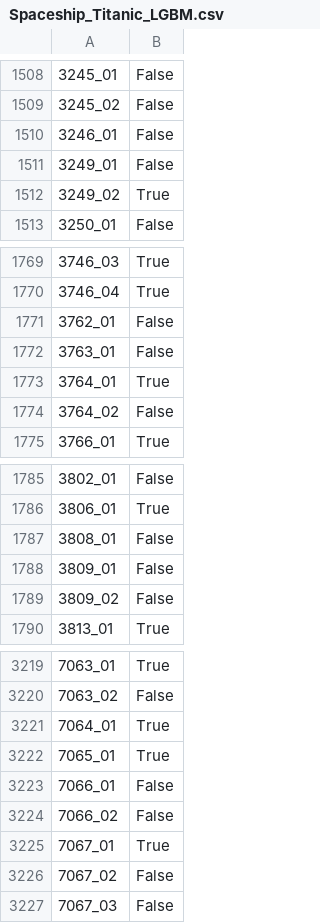
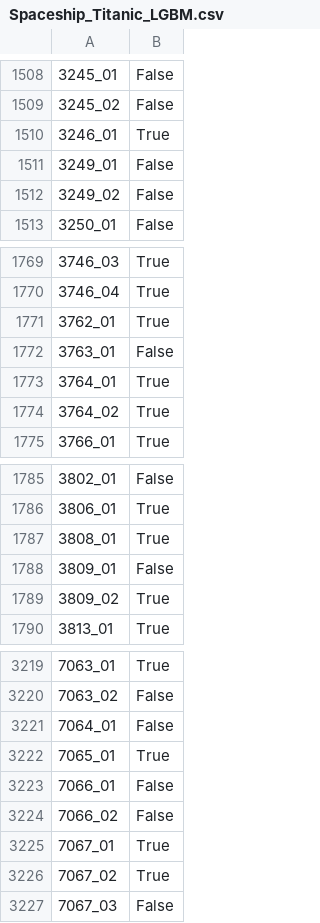
Before and after one commit to mattgpaul/Spaceship-Titanic, a CSV file: Spaceship_Titanic_LGBM.csv, drawn as a sheet; only a part is shown, gaps mark what is left out; the diff covers the shown part only; the diff names each change by its address in the sheet, - before the commit and + after, or states it on an @@ line.

```diff
--- a/Spaceship_Titanic_LGBM.csv
+++ b/Spaceship_Titanic_LGBM.csv
-B1510: False
+B1510: True
-B1512: True
+B1512: False
-B1771: False
+B1771: True
-B1774: False
+B1774: True
-B1787: False
+B1787: True
-B1789: False
+B1789: True
-B3221: True
+B3221: False
-B3226: False
+B3226: True
```
Also changed, not shown: 97 edited cells elsewhere in this file, 2 other files.
